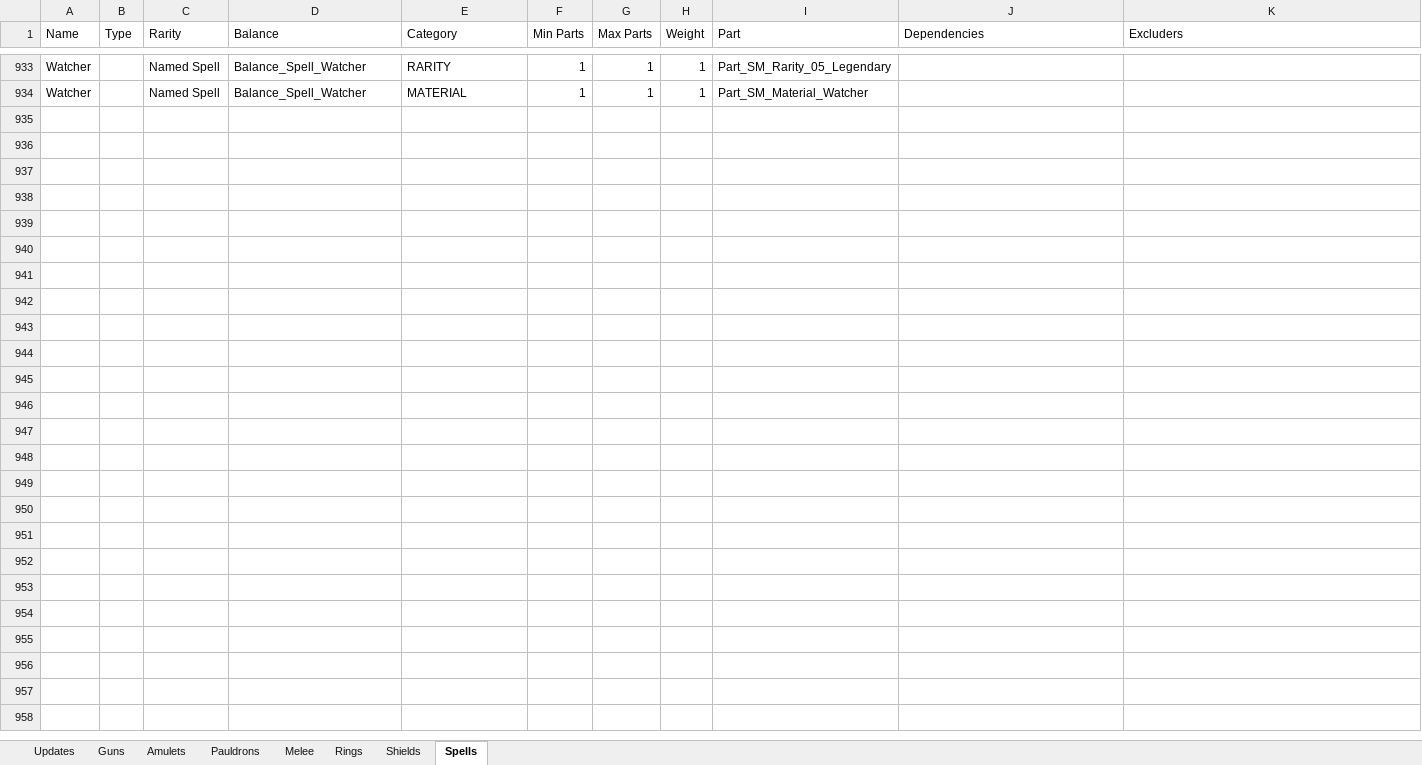
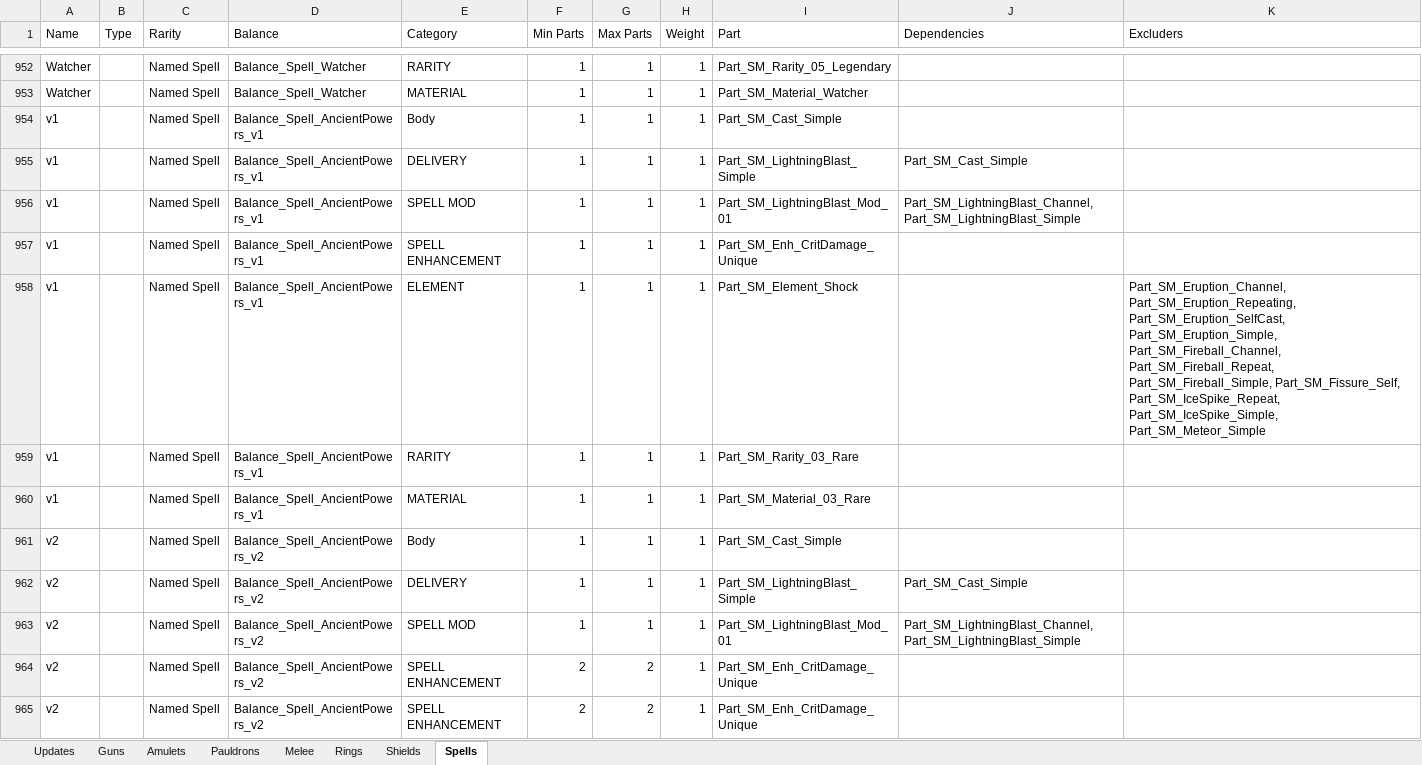
Before and after one commit to Greenlamp2/Tiny-Tina-s-Wonderlands-Processing-Data, an Excel workbook: gathered_sheet.xlsx, sheet Spells, drawn as a sheet; only a part is shown, gaps mark what is left out; values as stored, in another font and other column widths than the file's, no borders; the diff covers the shown part only; the diff names each change by its address in the sheet, - before the commit and + after, or states it on an @@ line.

Commit message:
added extract_unique + latest patch data

```diff
--- a/gathered_sheet.xlsx (sheet Spells)
+++ b/gathered_sheet.xlsx (sheet Spells)
+row 954: v1 |  | Named Spell | Balance_Spell_AncientPowers_v1 | Body | 1 | 1 | 1 | Part_SM_Cast_Simple
+row 955: v1 |  | Named Spell | Balance_Spell_AncientPowers_v1 | DELIVERY | 1 | 1 | 1 | Part_SM_LightningBlast_Simple | Part_SM_Cast_Simple
+row 956: v1 |  | Named Spell | Balance_Spell_AncientPowers_v1 | SPELL MOD | 1 | 1 | 1 | Part_SM_LightningBlast_Mod_01 | Part_SM_LightningBlast_Channel, Part_SM_LightningBlast_Simple
+row 957: v1 |  | Named Spell | Balance_Spell_AncientPowers_v1 | SPELL ENHANCEMENT | 1 | 1 | 1 | Part_SM_Enh_CritDamage_Unique
+row 958: v1 |  | Named Spell | Balance_Spell_AncientPowers_v1 | ELEMENT | 1 | 1 | 1 | Part_SM_Element_Shock |  | Part_SM_Eruption_Channel, Part_SM_Eruption_Repeating, Part_SM_Eruption_SelfCast, Part_SM_Eruption_Simple, Part_SM_Fireball_Channel, Part_SM_Fireball_Repeat, Part_SM_Fireball_Simple, Part_SM_Fissure_Self, Part_SM_IceSpike_Repeat, Part_SM_IceSpike_Simple, Part_SM_Meteor_Simple
+row 959: v1 |  | Named Spell | Balance_Spell_AncientPowers_v1 | RARITY | 1 | 1 | 1 | Part_SM_Rarity_03_Rare
+row 960: v1 |  | Named Spell | Balance_Spell_AncientPowers_v1 | MATERIAL | 1 | 1 | 1 | Part_SM_Material_03_Rare
+row 961: v2 |  | Named Spell | Balance_Spell_AncientPowers_v2 | Body | 1 | 1 | 1 | Part_SM_Cast_Simple
+row 962: v2 |  | Named Spell | Balance_Spell_AncientPowers_v2 | DELIVERY | 1 | 1 | 1 | Part_SM_LightningBlast_Simple | Part_SM_Cast_Simple
+row 963: v2 |  | Named Spell | Balance_Spell_AncientPowers_v2 | SPELL MOD | 1 | 1 | 1 | Part_SM_LightningBlast_Mod_01 | Part_SM_LightningBlast_Channel, Part_SM_LightningBlast_Simple
+row 964: v2 |  | Named Spell | Balance_Spell_AncientPowers_v2 | SPELL ENHANCEMENT | 2 | 2 | 1 | Part_SM_Enh_CritDamage_Unique
+row 965: v2 |  | Named Spell | Balance_Spell_AncientPowers_v2 | SPELL ENHANCEMENT | 2 | 2 | 1 | Part_SM_Enh_CritDamage_Unique
```
Also changed, not shown: 55 added rows, 24 removed rows and 33 edited cells elsewhere in this sheet, sheet Pauldrons, sheet Rings, sheet Melee, sheet Amulets, sheet Guns, sheet Shields, 1 more sheet, 20 other files.
